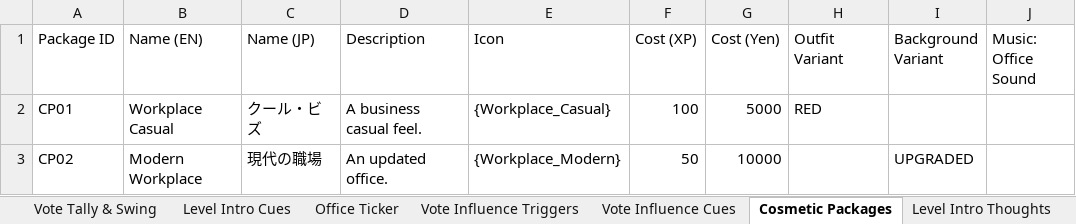
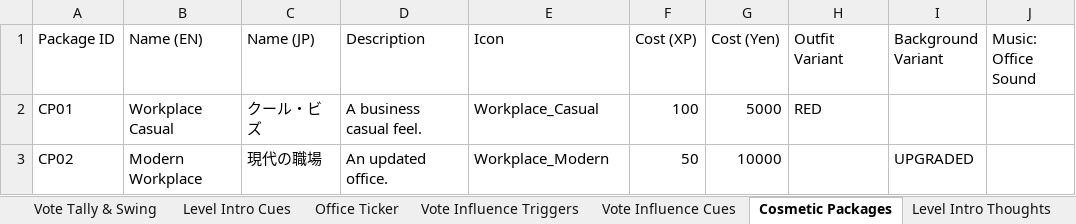
Before and after one commit to Lotusmonogatari/CoP-Deckbuilder, an Excel workbook: design/CoP_Starter_Card_Stage_Data.xlsx, sheet Cosmetic Packages, drawn as a sheet; only a part is shown; values as stored, in another font and other column widths than the file's, no borders; the diff names each change by its address in the sheet, - before the commit and + after, or states it on an @@ line.

```diff
--- a/design/CoP_Starter_Card_Stage_Data.xlsx (sheet Cosmetic Packages)
+++ b/design/CoP_Starter_Card_Stage_Data.xlsx (sheet Cosmetic Packages)
-E2 (Icon): {Workplace_Casual}
+E2 (Icon): Workplace_Casual
-E3 (Icon): {Workplace_Modern}
+E3 (Icon): Workplace_Modern
```
Also changed, not shown: 4 other files.
